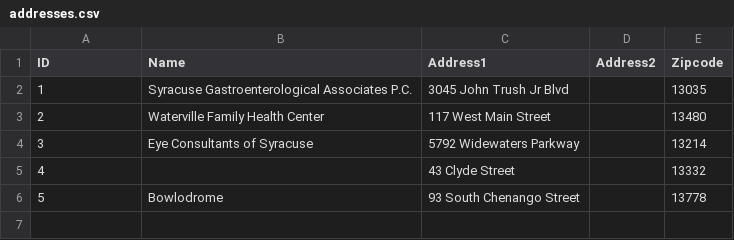
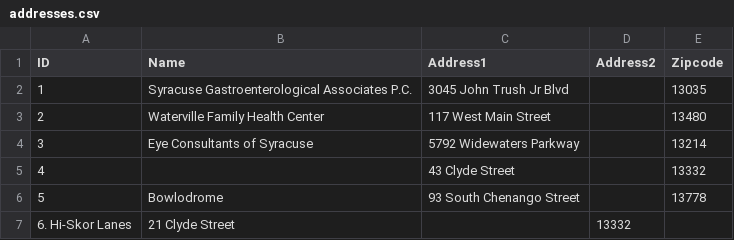
Before and after one commit to linux478/notebook, a CSV file: csv/addresses.csv, drawn as a sheet; the diff names each change by its address in the sheet, - before the commit and + after, or states it on an @@ line.

Commit message:
Update addresses.csv

```diff
--- a/csv/addresses.csv
+++ b/csv/addresses.csv
+row 7: 6. Hi-Skor Lanes | 21 Clyde Street |  | 13332
```
